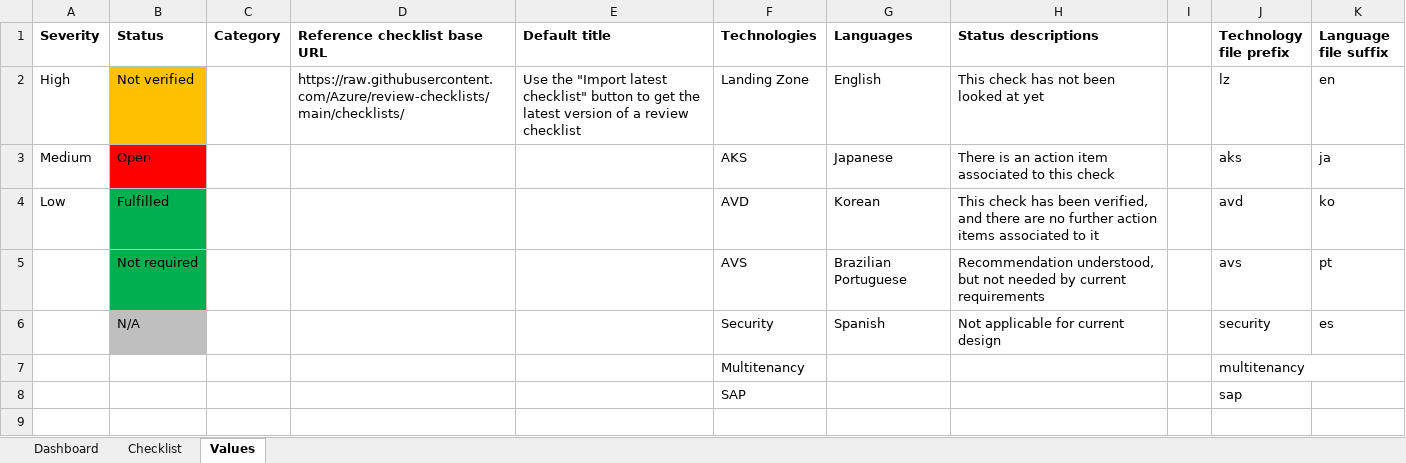
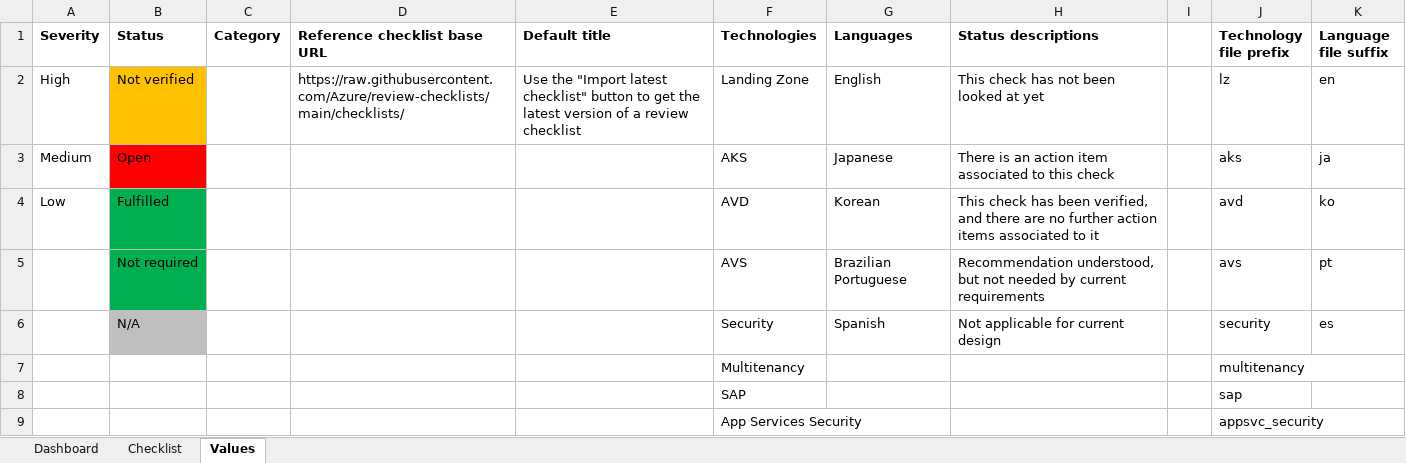
Before and after one commit to Azure/review-checklists, an Excel workbook: spreadsheet/review_checklist.xlsm, sheet Values, drawn as a sheet; values as stored, in another font and other column widths than the file's, no borders; the diff names each change by its address in the sheet, - before the commit and + after, or states it on an @@ line.

Commit message:
appsvc name fixed

```diff
--- a/spreadsheet/review_checklist.xlsm (sheet Values)
+++ b/spreadsheet/review_checklist.xlsm (sheet Values)
+row 9:  |  |  |  |  | App Services Security |  |  |  | appsvc_security
```
Also changed, not shown: 5 other files.
